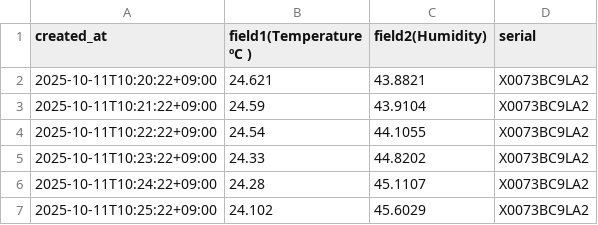
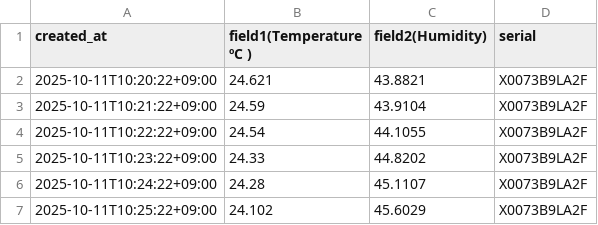
Before and after one commit to Atsuki0620/WIP-Storage-Environment-Analysis, a CSV file: data/計測ログ_X0073B9LA2F.csv, drawn as a sheet.

```diff
--- a/data/計測ログ_X0073B9LA2F.csv
+++ b/data/計測ログ_X0073B9LA2F.csv
@@ -1,7 +1,7 @@
 created_at,field1(Temperature ºC ),field2(Humidity),serial
-2025-10-11T10:20:22+09:00,24.621,43.8821,X0073BC9LA2
-2025-10-11T10:21:22+09:00,24.59,43.9104,X0073BC9LA2
-2025-10-11T10:22:22+09:00,24.54,44.1055,X0073BC9LA2
-2025-10-11T10:23:22+09:00,24.33,44.8202,X0073BC9LA2
-2025-10-11T10:24:22+09:00,24.28,45.1107,X0073BC9LA2
-2025-10-11T10:25:22+09:00,24.102,45.6029,X0073BC9LA2
+2025-10-11T10:20:22+09:00,24.621,43.8821,X0073B9LA2F
+2025-10-11T10:21:22+09:00,24.59,43.9104,X0073B9LA2F
+2025-10-11T10:22:22+09:00,24.54,44.1055,X0073B9LA2F
+2025-10-11T10:23:22+09:00,24.33,44.8202,X0073B9LA2F
+2025-10-11T10:24:22+09:00,24.28,45.1107,X0073B9LA2F
+2025-10-11T10:25:22+09:00,24.102,45.6029,X0073B9LA2F
```
Also changed, not shown: 4 other files.
